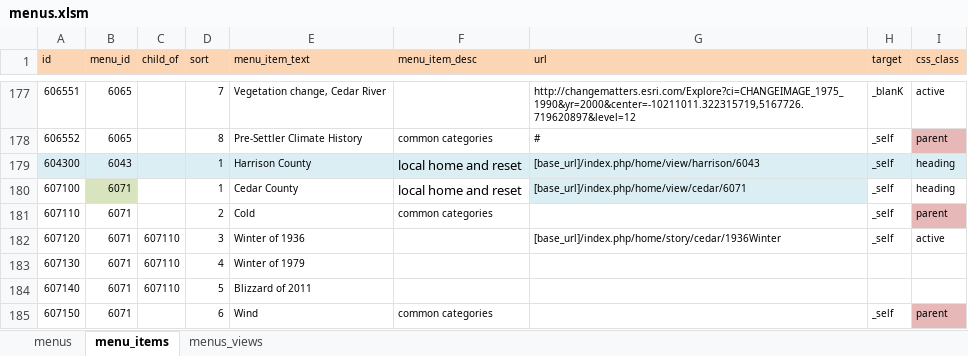
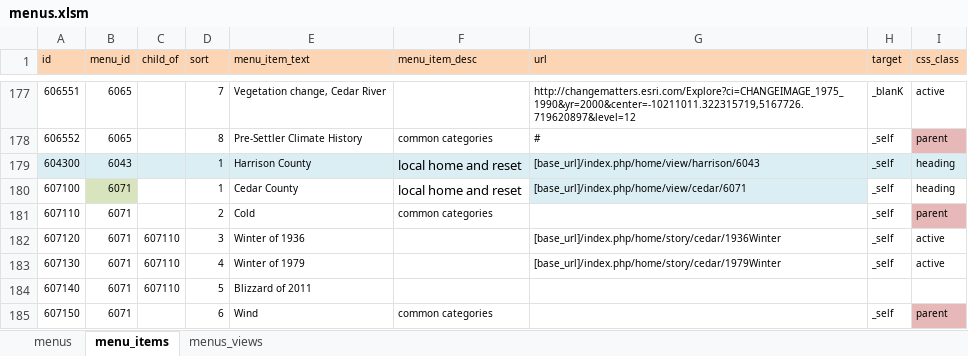
Before and after one commit to ui-libraries/PWM, an Excel workbook: resources/csv/menus.xlsm, sheet menu_items, drawn as a sheet; only a part is shown, gaps mark what is left out; values as stored, in another font and other column widths than the file's, no borders; the diff names each change by its address in the sheet, - before the commit and + after, or states it on an @@ line.

Commit message:
Added 1979Winter to Cedar County

```diff
--- a/resources/csv/menus.xlsm (sheet menu_items)
+++ b/resources/csv/menus.xlsm (sheet menu_items)
-G183 (url): (empty)
+G183 (url): [base_url]/index.php/home/story/cedar/1979Winter
-H183 (target): (empty)
+H183 (target): _self
-I183 (css_class): (empty)
+I183 (css_class): active
```
Also changed, not shown: 9 other files.
